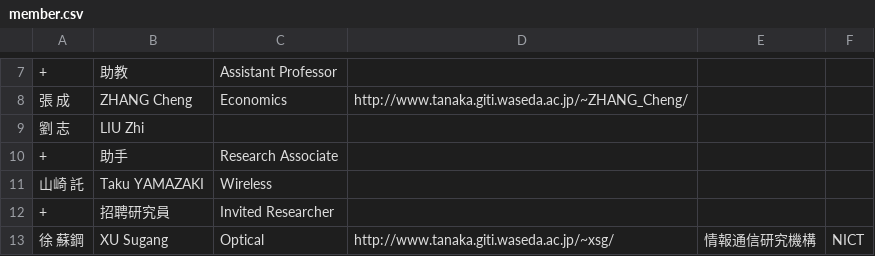
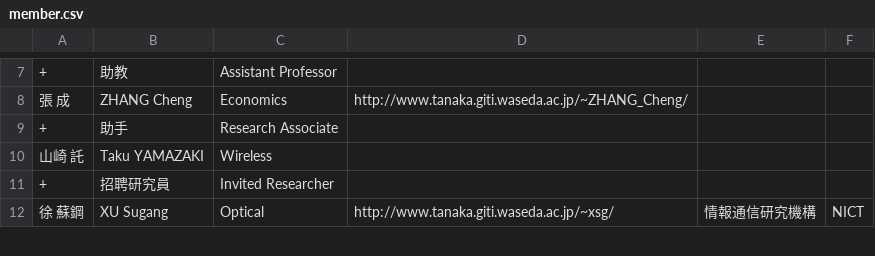
Before and after one commit to noriboijan/tanakalab, a CSV file: data/member.csv, drawn as a sheet; only a part is shown, gaps mark what is left out; the diff covers the shown part only.

```diff
--- a/data/member.csv
+++ b/data/member.csv
@@ -8,3 +8,2 @@
 張　成,ZHANG Cheng,Economics,http://www.tanaka.giti.waseda.ac.jp/~ZHANG_Cheng/,,
-劉　志,LIU Zhi,,,,
 +,助手,Research Associate,,,
```
Also changed, not shown: 8 added rows, 9 removed rows, 3 moved rows and 1 edited cell elsewhere in this file, 1 other file.
